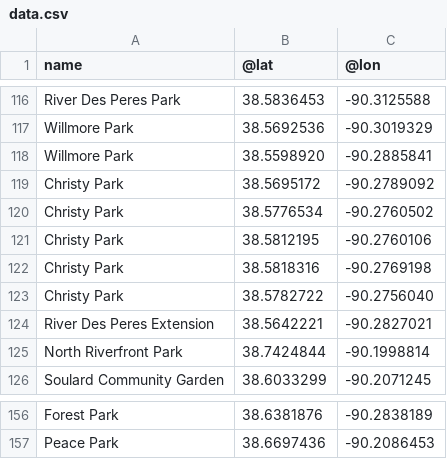
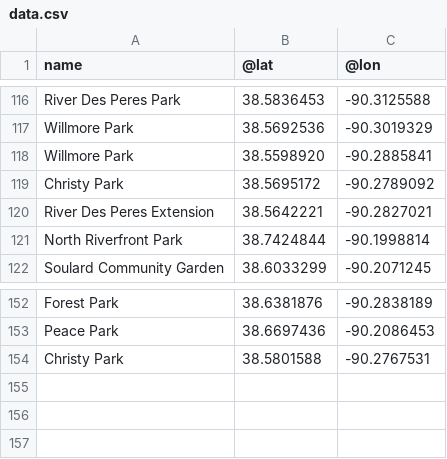
Before and after one commit to data-engineering-workshop/overpass, a CSV file: data.csv, drawn as a sheet; only a part is shown, gaps mark what is left out.

```diff
--- a/data.csv
+++ b/data.csv
@@ -119,6 +119,2 @@ Willmore Park,38.5598920,-90.2885841
 Christy Park,38.5695172,-90.2789092
-Christy Park,38.5776534,-90.2760502
-Christy Park,38.5812195,-90.2760106
-Christy Park,38.5818316,-90.2769198
-Christy Park,38.5782722,-90.2756040
 River Des Peres Extension,38.5642221,-90.2827021
@@ -157 +153,2 @@ Forest Park,38.6381876,-90.2838189
 Peace Park,38.6697436,-90.2086453
+Christy Park,38.5801588,-90.2767531
```
